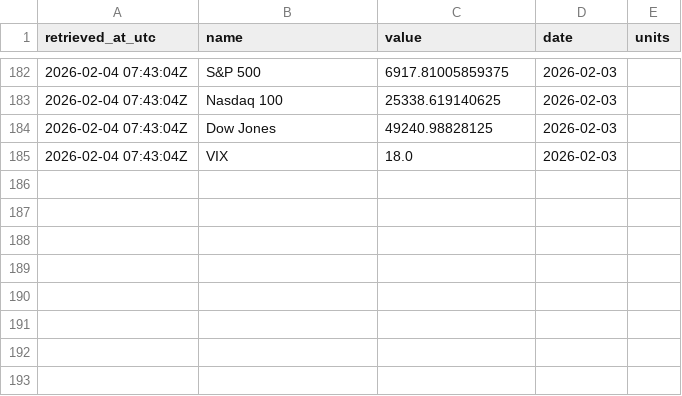
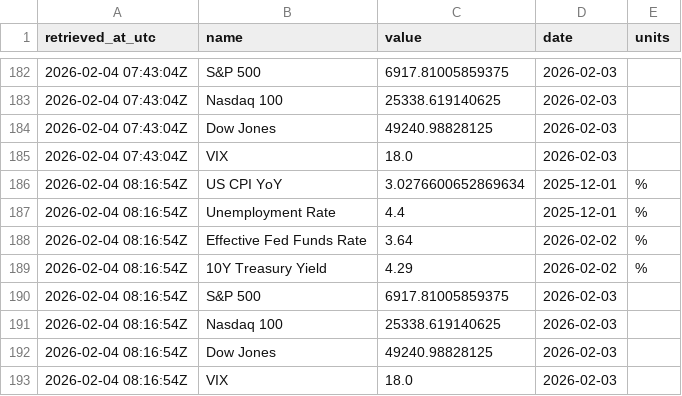
Before and after one commit to joaomloureiro/economics_script, a CSV file: dashboard_data/history.csv, drawn as a sheet; only a part is shown, gaps mark what is left out; the diff names each change by its address in the sheet, - before the commit and + after, or states it on an @@ line.

```diff
--- a/dashboard_data/history.csv
+++ b/dashboard_data/history.csv
+row 186: 2026-02-04 08:16:54Z | US CPI YoY | 3.0276600652869634 | 2025-12-01 | %
+row 187: 2026-02-04 08:16:54Z | Unemployment Rate | 4.4 | 2025-12-01 | %
+row 188: 2026-02-04 08:16:54Z | Effective Fed Funds Rate | 3.64 | 2026-02-02 | %
+row 189: 2026-02-04 08:16:54Z | 10Y Treasury Yield | 4.29 | 2026-02-02 | %
+row 190: 2026-02-04 08:16:54Z | S&P 500 | 6917.81005859375 | 2026-02-03
+row 191: 2026-02-04 08:16:54Z | Nasdaq 100 | 25338.619140625 | 2026-02-03
+row 192: 2026-02-04 08:16:54Z | Dow Jones | 49240.98828125 | 2026-02-03
+row 193: 2026-02-04 08:16:54Z | VIX | 18.0 | 2026-02-03
```
Also changed, not shown: 1 other file.
